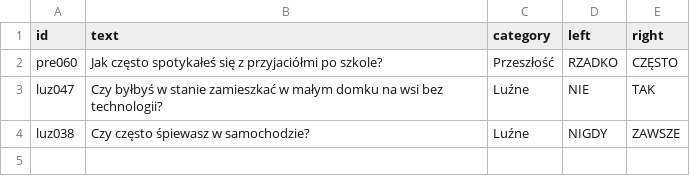
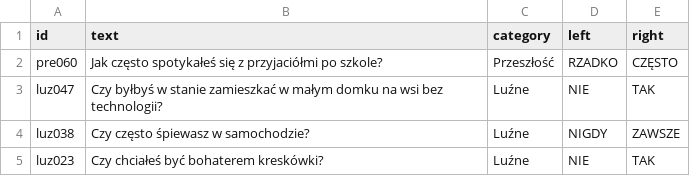
Before and after one commit to DawidS25/Spectrum, a CSV file: reported_questions.csv, drawn as a sheet; the diff names each change by its address in the sheet, - before the commit and + after, or states it on an @@ line.

Commit message:
Zgłoszono pytanie luz023

```diff
--- a/reported_questions.csv
+++ b/reported_questions.csv
+row 5: luz023 | Czy chciałeś być bohaterem kreskówki? | Luźne | NIE | TAK
```
